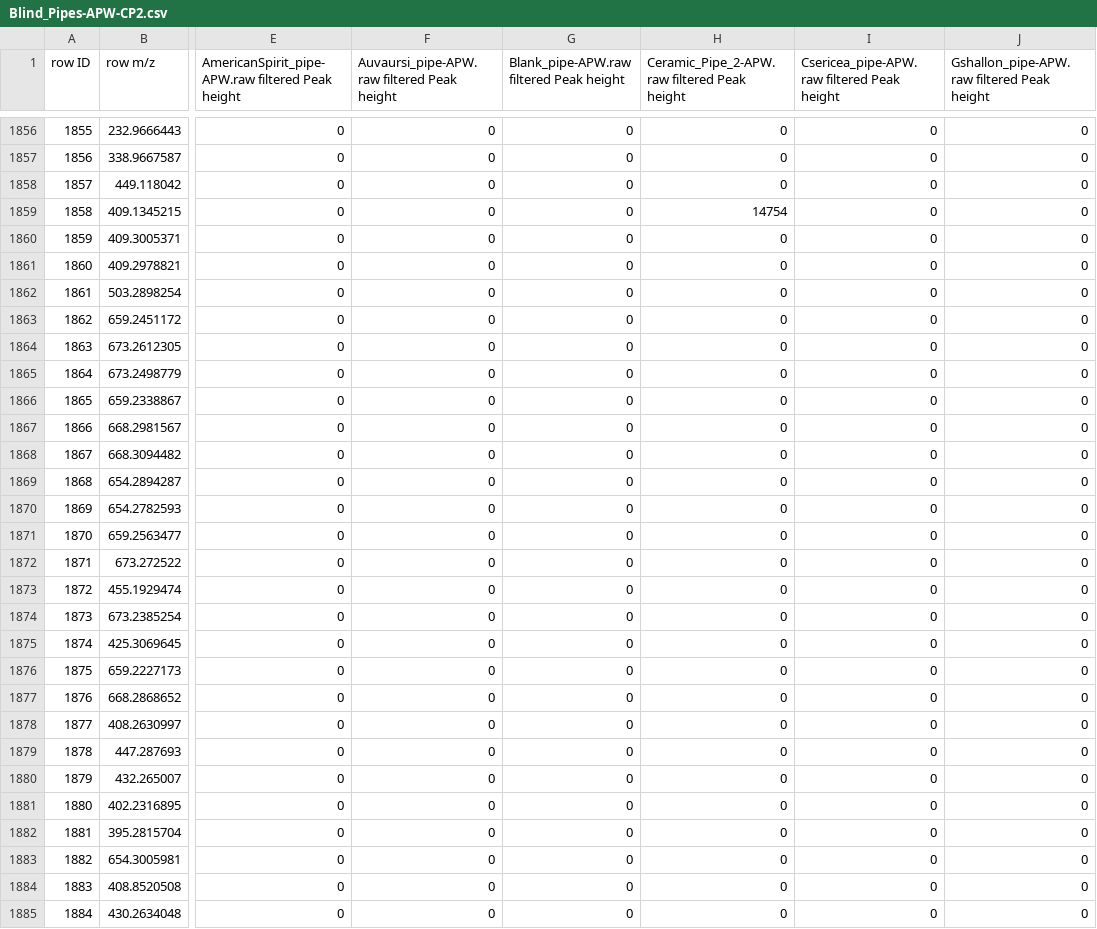
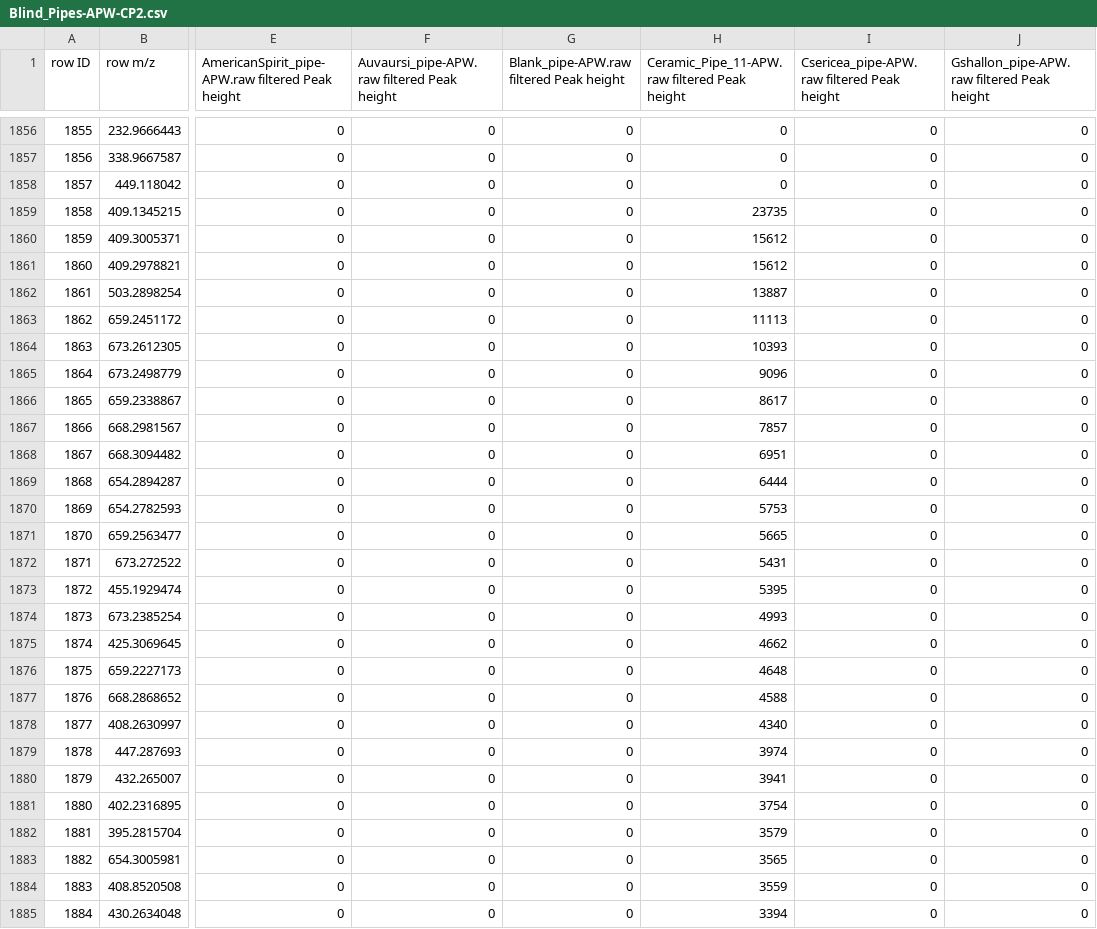
Before and after one commit to tungprime/NLP_and_composition_of_artifact_residues, a CSV file: Blind_Pipes-APW-CP2.csv, drawn as a sheet; only a part is shown, gaps mark what is left out; the diff covers the shown part only; the diff names each change by its address in the sheet, - before the commit and + after, or states it on an @@ line.

```diff
--- a/Blind_Pipes-APW-CP2.csv
+++ b/Blind_Pipes-APW-CP2.csv
-H1: Ceramic_Pipe_2-APW.raw filtered Peak height
+H1: Ceramic_Pipe_11-APW.raw filtered Peak height
-H1859: 14754
+H1859: 23735
-H1860:H1861: 0
+H1860:H1861: 15612
-H1862: 0
+H1862: 13887
-H1863: 0
+H1863: 11113
-H1864: 0
+H1864: 10393
-H1865: 0
+H1865: 9096
-H1866: 0
+H1866: 8617
-H1867: 0
+H1867: 7857
-H1868: 0
+H1868: 6951
-H1869: 0
+H1869: 6444
-H1870: 0
+H1870: 5753
-H1871: 0
+H1871: 5665
-H1872: 0
+H1872: 5431
-H1873: 0
+H1873: 5395
-H1874: 0
+H1874: 4993
-H1875: 0
+H1875: 4662
-H1876: 0
+H1876: 4648
-H1877: 0
+H1877: 4588
-H1878: 0
+H1878: 4340
-H1879: 0
+H1879: 3974
-H1880: 0
+H1880: 3941
-H1881: 0
+H1881: 3754
-H1882: 0
+H1882: 3579
-H1883: 0
+H1883: 3565
-H1884: 0
+H1884: 3559
-H1885: 0
+H1885: 3394
```
Also changed, not shown: 158 edited cells elsewhere in this file, Blind_Pipes-APW-CP3.csv, Blind_Pipes-APW-CP4.csv, 18 other files.
